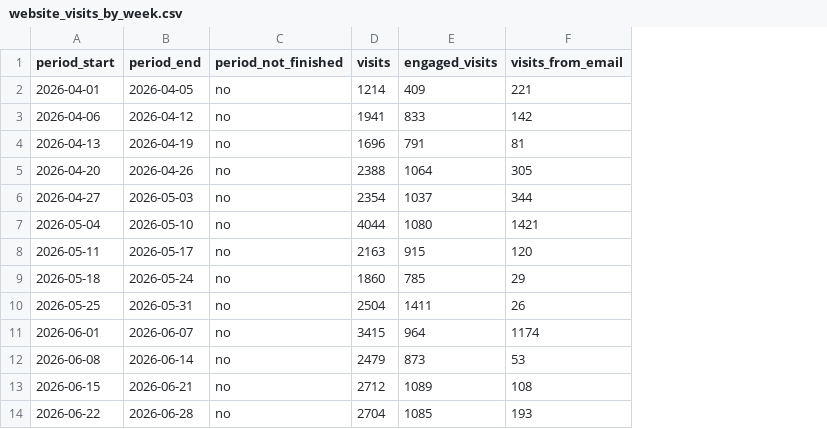
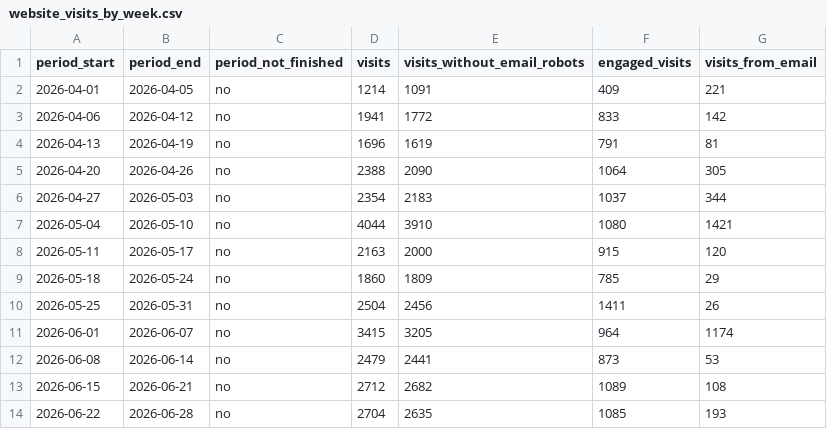
Before and after one commit to puravbhandari-gif/opsera-analytics-dashboard, a CSV file: for-claude/website_visits_by_week.csv, drawn as a sheet; only a part is shown; the diff names each change by its address in the sheet, - before the commit and + after, or states it on an @@ line.

```diff
--- a/for-claude/website_visits_by_week.csv
+++ b/for-claude/website_visits_by_week.csv
+column E (visits_without_email_robots), rows 2-14: 1091 | 1772 | 1619 | 2090 | 2183 | 3910 | 2000 | 1809 | 2456 | 3205 | 2441 | 2682 | 2635
```
Also changed, not shown: for-claude/team_metrics.csv, for-claude/website_visits_by_month.csv, 8 other files.
